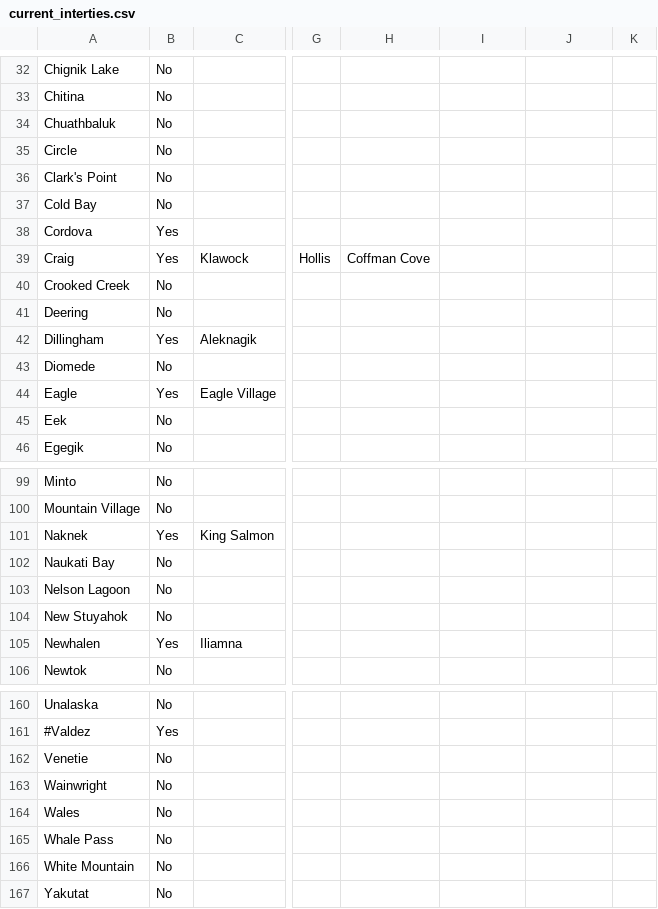
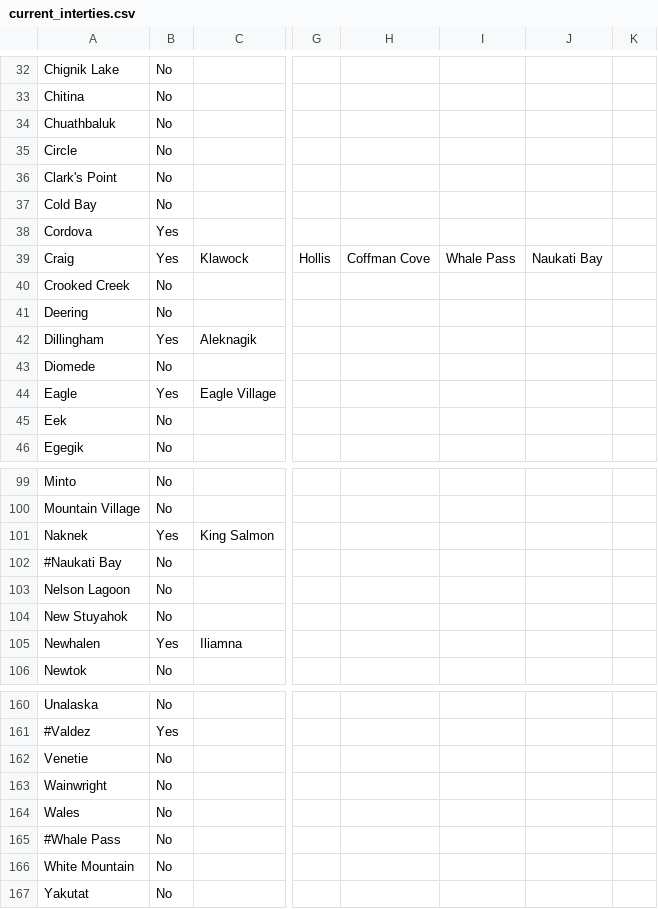
Before and after one commit to gina-alaska/alaska_affordable_energy_model-data, a CSV file: current_interties.csv, drawn as a sheet; only a part is shown, gaps mark what is left out; the diff names each change by its address in the sheet, - before the commit and + after, or states it on an @@ line.

Commit message:
updated interties

```diff
--- a/current_interties.csv
+++ b/current_interties.csv
-I39: (empty)
+I39: Whale Pass
-J39: (empty)
+J39: Naukati Bay
-A102: Naukati Bay
+A102: #Naukati Bay
-A165: Whale Pass
+A165: #Whale Pass
```
Also changed, not shown: 1 other file.
